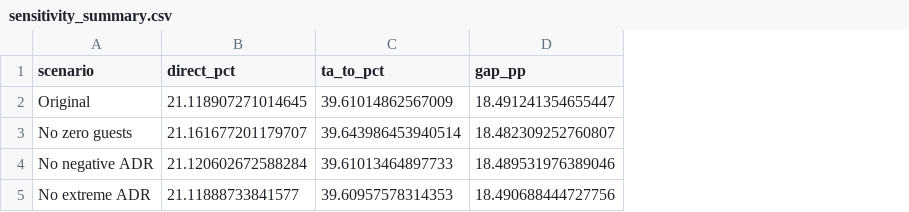
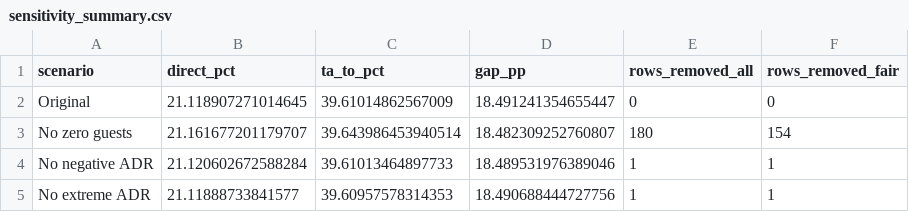
Before and after one commit to surajyadav011/StaySure-FairCompare, a CSV file: data/processed/sensitivity_summary.csv, drawn as a sheet; the diff names each change by its address in the sheet, - before the commit and + after, or states it on an @@ line.

Commit message:
data: add transparent exclusion counts to sensitivity summary

```diff
--- a/data/processed/sensitivity_summary.csv
+++ b/data/processed/sensitivity_summary.csv
+column E (rows_removed_all), rows 2-5: 0 | 180 | 1 | 1
+column F (rows_removed_fair), rows 2-5: 0 | 154 | 1 | 1
```
